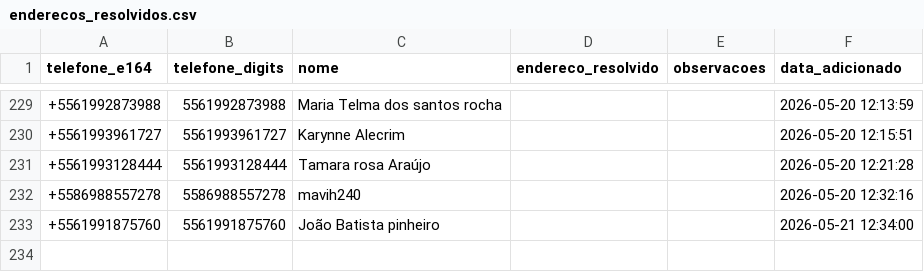
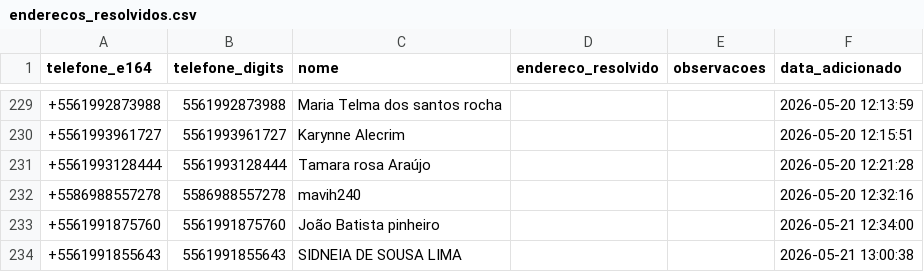
Before and after one commit to Tiuza1/meu-gps-entregas, a CSV file: enderecos_resolvidos.csv, drawn as a sheet; only a part is shown, gaps mark what is left out.

Commit message:
update: resolvido +5561991855643

```diff
--- a/enderecos_resolvidos.csv
+++ b/enderecos_resolvidos.csv
@@ -233 +233,2 @@ telefone_e164,telefone_digits,nome,endereco_resolvido,observacoes,data_adicionad
 +5561991875760,5561991875760,João Batista pinheiro,,,2026-05-21 12:34:00
++5561991855643,5561991855643,SIDNEIA DE SOUSA LIMA,,,2026-05-21 13:00:38
```
